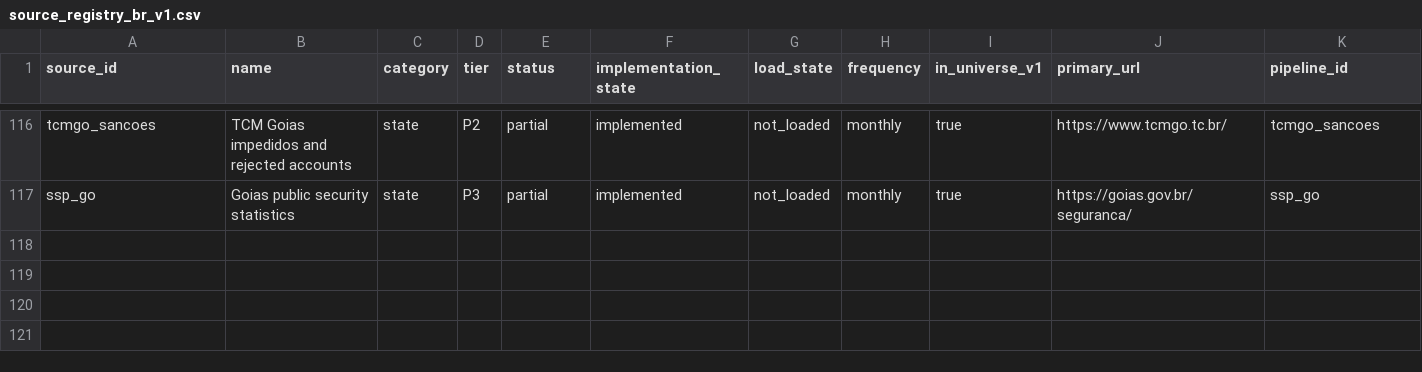
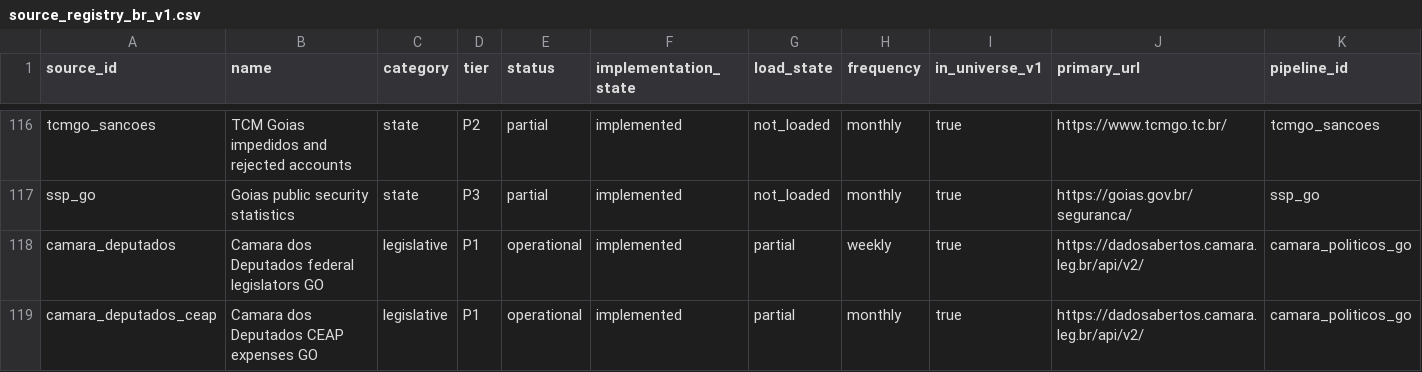
Before and after one commit to VengelKuraggidim/br-acc, a CSV file: docs/source_registry_br_v1.csv, drawn as a sheet; only a part is shown, gaps mark what is left out; rows hold the shown columns only; the diff names each change by its address in the sheet, - before the commit and + after, or states it on an @@ line.

```diff
--- a/docs/source_registry_br_v1.csv
+++ b/docs/source_registry_br_v1.csv
+row 118: camara_deputados | Camara dos Deputados federal legislators GO | legislative | P1 | operational | implemented | partial | weekly | true | https://dadosabertos.camara.leg.br/api/v2/ | camara_politicos_go
+row 119: camara_deputados_ceap | Camara dos Deputados CEAP expenses GO | legislative | P1 | operational | implemented | partial | monthly | true | https://dadosabertos.camara.leg.br/api/v2/ | camara_politicos_go
```
Also changed, not shown: 4 other files.
